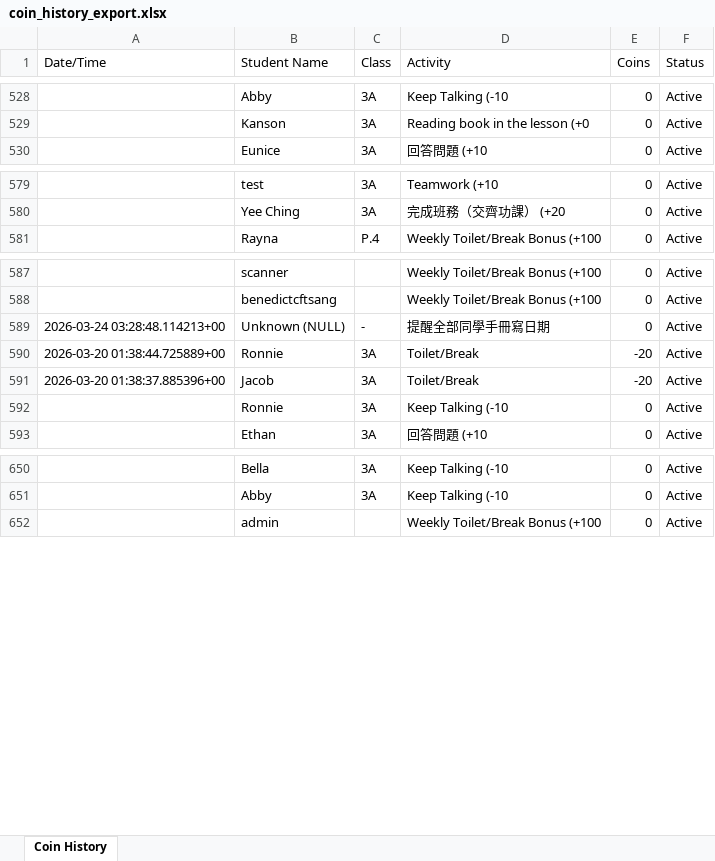
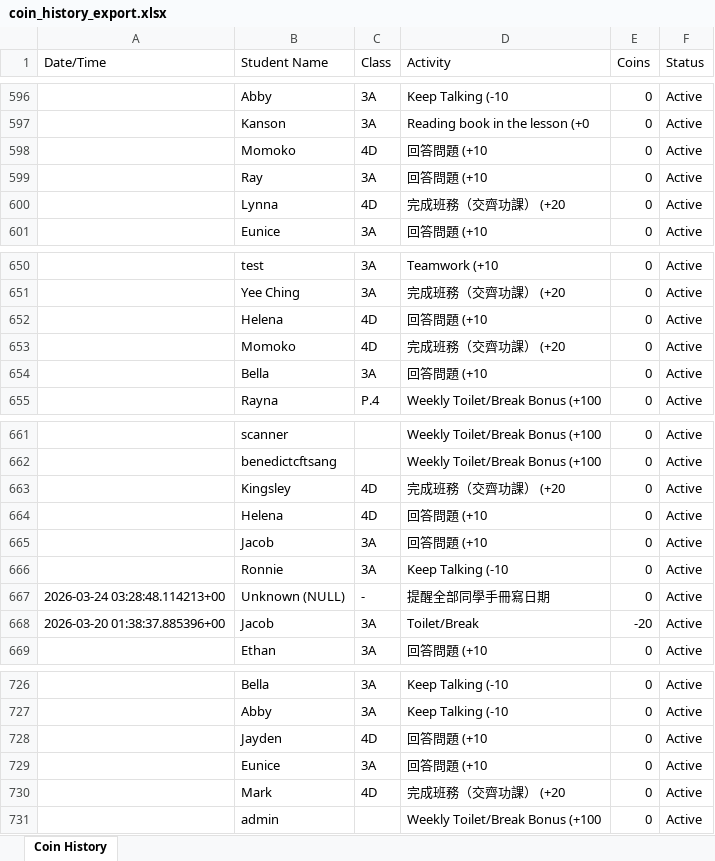
Before and after one commit to Benedict-s-Org/Integrated-Learning-Hub, an Excel workbook: coin_history_export.xlsx, sheet Coin History, drawn as a sheet; only a part is shown, gaps mark what is left out; values as stored, in another font and other column widths than the file's, no borders; the diff covers the shown part only; the diff names each change by its address in the sheet, - before the commit and + after, or states it on an @@ line.

Commit message:
feat: implement Holiday Mode with Notion sync and proportional toilet coin awards

```diff
--- a/coin_history_export.xlsx (sheet Coin History)
+++ b/coin_history_export.xlsx (sheet Coin History)
+row 598:  | Momoko | 4D | 回答問題 (+10 | 0 | Active
+row 599:  | Ray | 3A | 回答問題 (+10 | 0 | Active
+row 600:  | Lynna | 4D | 完成班務（交齊功課） (+20 | 0 | Active
+row 652:  | Helena | 4D | 回答問題 (+10 | 0 | Active
+row 653:  | Momoko | 4D | 完成班務（交齊功課） (+20 | 0 | Active
+row 654:  | Bella | 3A | 回答問題 (+10 | 0 | Active
+row 663:  | Kingsley | 4D | 完成班務（交齊功課） (+20 | 0 | Active
+row 664:  | Helena | 4D | 回答問題 (+10 | 0 | Active
+row 665:  | Jacob | 3A | 回答問題 (+10 | 0 | Active
@@ row 592 moved to row 666: Ronnie @@
@@ row 590 moved to row 478: 2026-03-20 01:38:44.725889+00 @@
+row 728:  | Jayden | 4D | 回答問題 (+10 | 0 | Active
+row 729:  | Eunice | 3A | 回答問題 (+10 | 0 | Active
+row 730:  | Mark | 4D | 完成班務（交齊功課） (+20 | 0 | Active
```
Also changed, not shown: 74 added rows elsewhere in this sheet, 5 other files.
